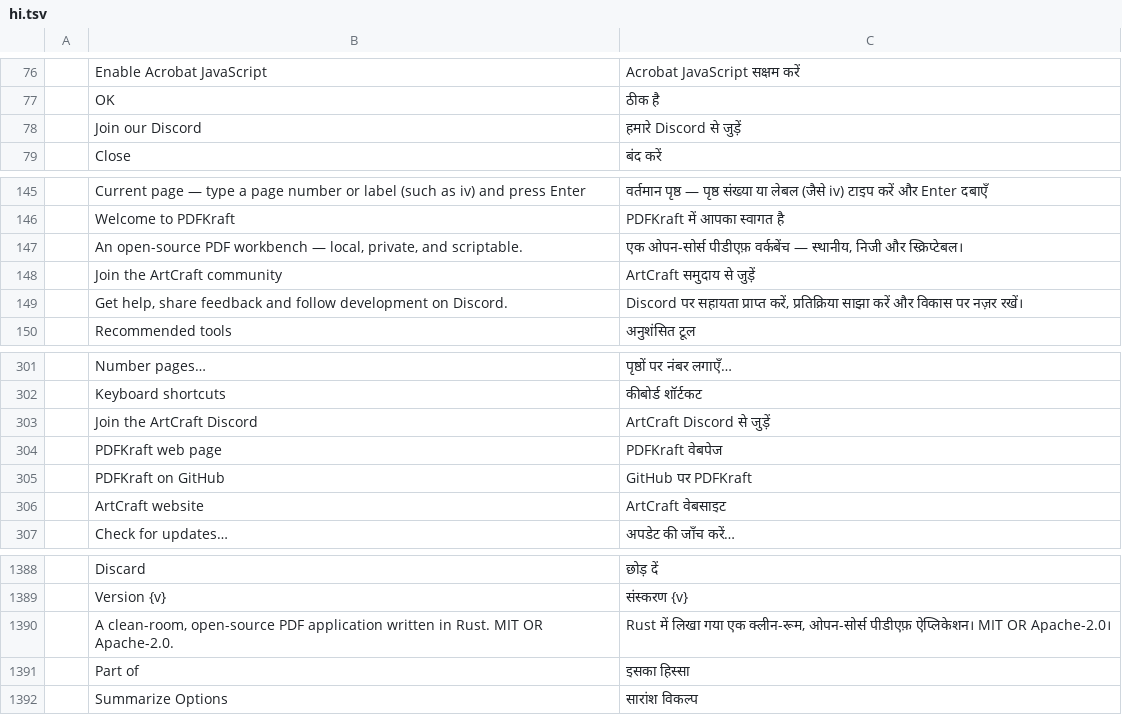
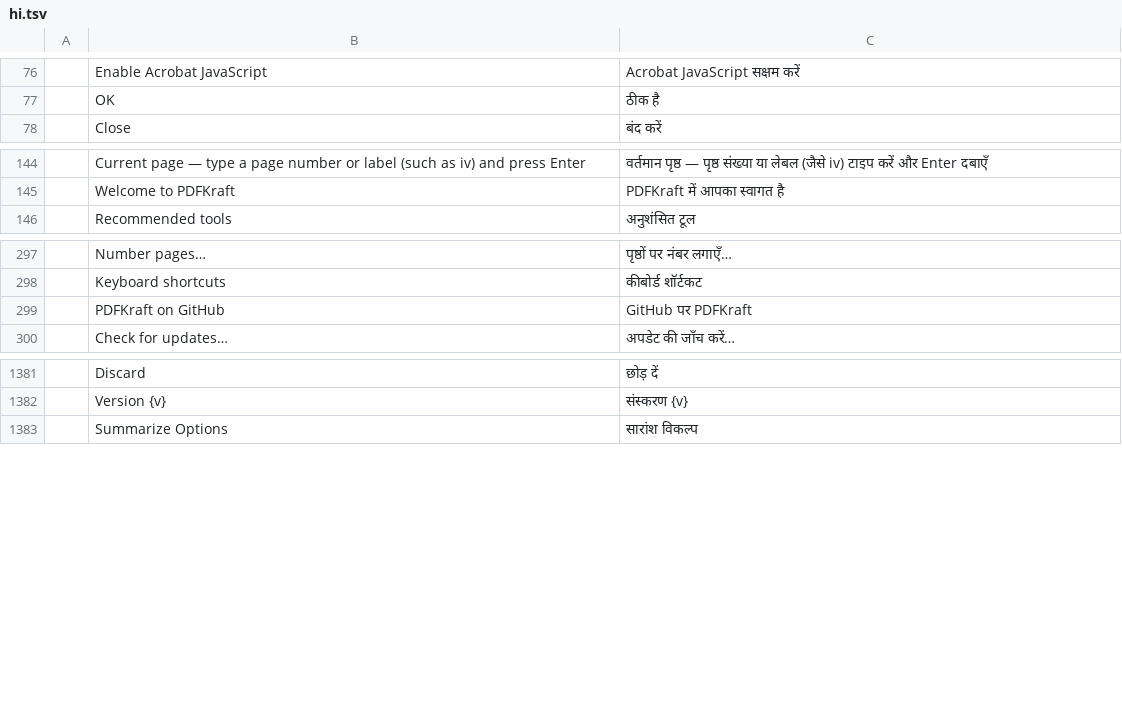
Before and after one commit to kompheak7711/PDFKraft, a TSV file: crates/ui-egui/src/i18n/hi.tsv, drawn as a sheet; only a part is shown, gaps mark what is left out.

```diff
--- a/crates/ui-egui/src/i18n/hi.tsv
+++ b/crates/ui-egui/src/i18n/hi.tsv
@@ -77,3 +77,2 @@
 	OK	ठीक है
-	Join our Discord	हमारे Discord से जुड़ें
 	Close	बंद करें
@@ -146,5 +145,2 @@
 	Welcome to PDFKraft	PDFKraft में आपका स्वागत है
-	An open-source PDF workbench — local, private, and scriptable.	एक ओपन-सोर्स पीडीएफ़ वर्कबेंच — स्थानीय, निजी और स्क्रिप्टेबल।
-	Join the ArtCraft community	ArtCraft समुदाय से जुड़ें
-	Get help, share feedback and follow development on Discord.	Discord पर सहायता प्राप्त करें, प्रतिक्रिया साझा करें और विकास पर नज़र रखें।
 	Recommended tools	अनुशंसित टूल
@@ -302,6 +298,3 @@
 	Keyboard shortcuts	कीबोर्ड शॉर्टकट
-	Join the ArtCraft Discord	ArtCraft Discord से जुड़ें
-	PDFKraft web page	PDFKraft वेबपेज
 	PDFKraft on GitHub	GitHub पर PDFKraft
-	ArtCraft website	ArtCraft वेबसाइट
 	Check for updates…	अपडेट की जाँच करें…
@@ -1389,4 +1382,2 @@
 	Version {v}	संस्करण {v}
-	A clean-room, open-source PDF application written in Rust. MIT OR Apache-2.0.	Rust में लिखा गया एक क्लीन-रूम, ओपन-सोर्स पीडीएफ़ ऐप्लिकेशन। MIT OR Apache-2.0।
-	Part of	इसका हिस्सा
 	Summarize Options	सारांश विकल्प
```
Also changed, not shown: crates/ui-egui/src/i18n/ckb.tsv, crates/ui-egui/src/i18n/lo.tsv, 39 other files.
